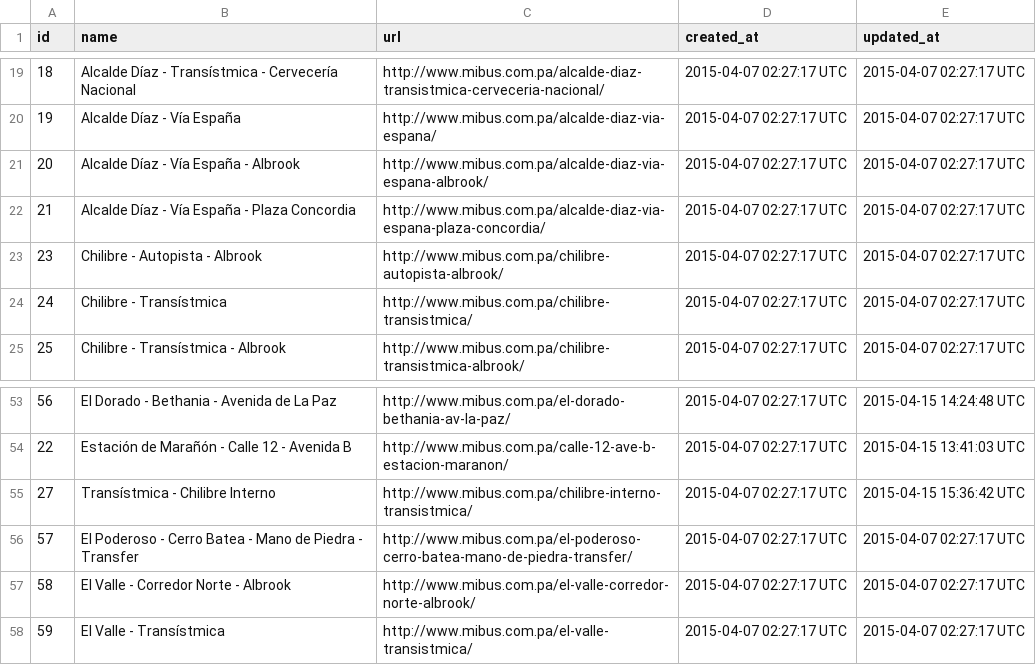
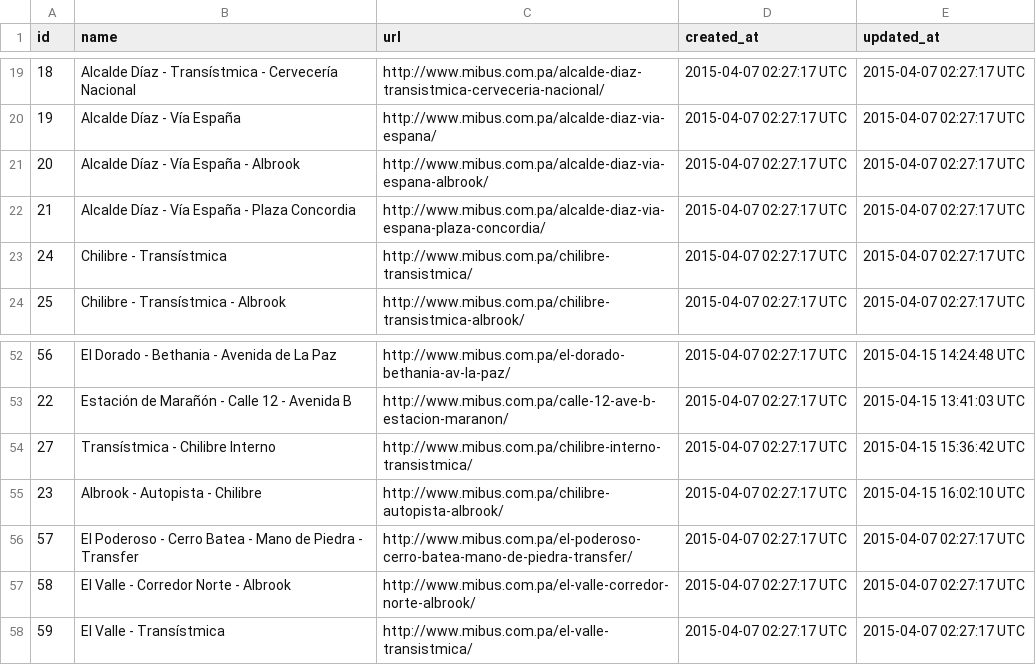
Before and after one commit to merlos/panatrans-dataset, a CSV file: routes.csv, drawn as a sheet; only a part is shown, gaps mark what is left out.

```diff
--- a/routes.csv
+++ b/routes.csv
@@ -22,3 +22,2 @@ id,name,url,created_at,updated_at
 21,Alcalde Díaz - Vía España - Plaza Concordia,http://www.mibus.com.pa/alcalde-diaz-via-espana-plaza-concordia/,2015-04-07 02:27:17 UTC,2015-04-07 02:27:17 UTC
-23,Chilibre - Autopista - Albrook,http://www.mibus.com.pa/chilibre-autopista-albrook/,2015-04-07 02:27:17 UTC,2015-04-07 02:27:17 UTC
 24,Chilibre - Transístmica,http://www.mibus.com.pa/chilibre-transistmica/,2015-04-07 02:27:17 UTC,2015-04-07 02:27:17 UTC
@@ -55,2 +54,3 @@ id,name,url,created_at,updated_at
 27,Transístmica - Chilibre Interno,http://www.mibus.com.pa/chilibre-interno-transistmica/,2015-04-07 02:27:17 UTC,2015-04-15 15:36:42 UTC
+23,Albrook - Autopista - Chilibre,http://www.mibus.com.pa/chilibre-autopista-albrook/,2015-04-07 02:27:17 UTC,2015-04-15 16:02:10 UTC
 57,El Poderoso - Cerro Batea - Mano de Piedra - Transfer,http://www.mibus.com.pa/el-poderoso-cerro-batea-mano-de-piedra-transfer/,2015-04-07 02:27:17 UTC,2015-04-07 02:27:17 UTC
```
Also changed, not shown: stop_sequences.csv, stops.csv, 1 other file.
